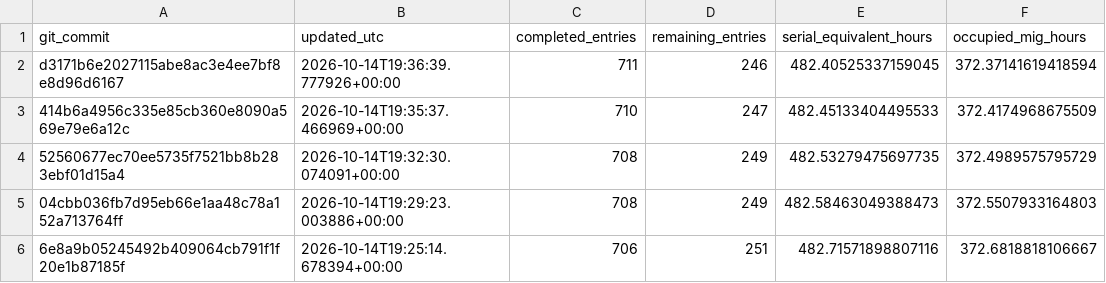
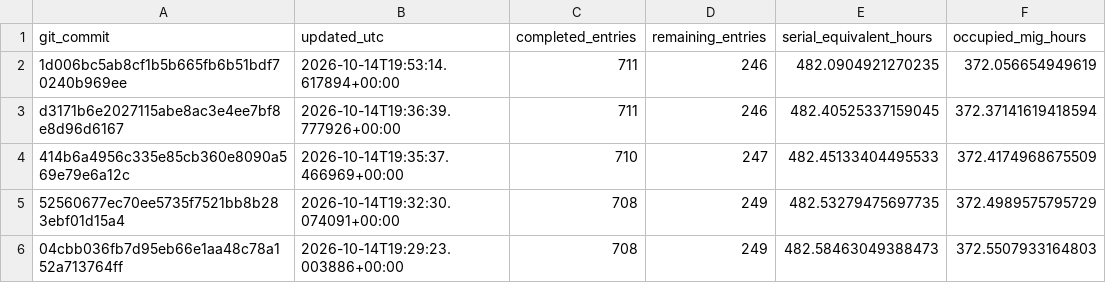
Before and after one commit to Tanishgupta28/LightSAKT2, a CSV file: reports/ETA_ARCHIVED_HISTORY.csv, drawn as a sheet; only a part is shown; the shorter side is filled out with more unchanged rows; the diff names each change by its address in the sheet, - before the commit and + after, or states it on an @@ line.

```diff
--- a/reports/ETA_ARCHIVED_HISTORY.csv
+++ b/reports/ETA_ARCHIVED_HISTORY.csv
+row 2: 1d006bc5ab8cf1b5b665fb6b51bdf70240b969ee | 2026-10-14T19:53:14.617894+00:00 | 711 | 246 | 482.0904921270235 | 372.056654949619
```
Also changed, not shown: reports/ETA_CATEGORY_OCCUPIED_HOURS.csv, reports/ETA_REMAINING_RUNS.csv, 57 other files.
